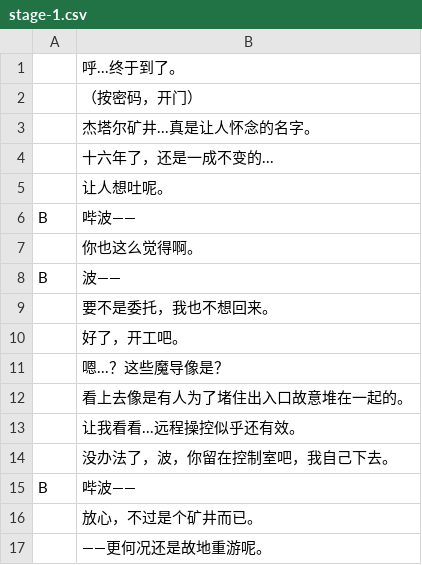
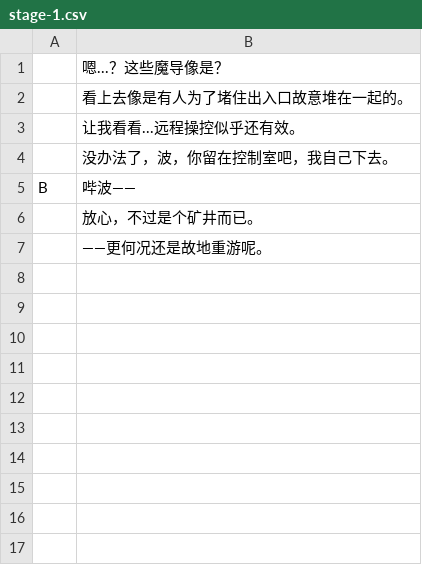
Before and after one commit to iVilja/ControlLost, a CSV file: resources/scripts/stage-1.csv, drawn as a sheet; the diff names each change by its address in the sheet, - before the commit and + after, or states it on an @@ line.

Commit message:
Finish Stage 8. Working on Stage 4.

```diff
--- a/resources/scripts/stage-1.csv
+++ b/resources/scripts/stage-1.csv
-row 1:  | 呼...终于到了。
-row 2:  | （按密码，开门）
-row 3:  | 杰塔尔矿井...真是让人怀念的名字。
-row 4:  | 十六年了，还是一成不变的...
-row 5:  | 让人想吐呢。
-row 6: B | 哔波——
-row 7:  | 你也这么觉得啊。
-row 8: B | 波——
-row 9:  | 要不是委托，我也不想回来。
-row 10:  | 好了，开工吧。
```
Also changed, not shown: 6 other files.
